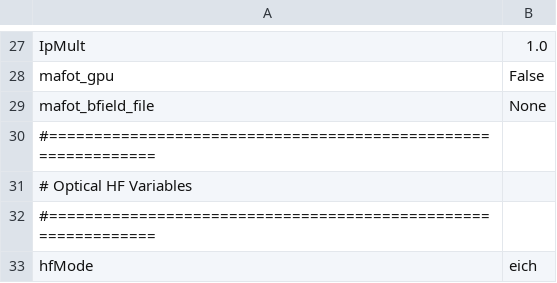
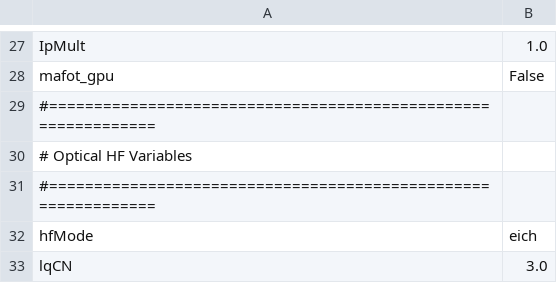
Before and after one commit to plasmapotential/HEAT, a CSV file: source/inputs/default_input.csv, drawn as a sheet; only a part is shown, gaps mark what is left out; the shorter side is filled out with more unchanged rows; the diff names each change by its address in the sheet, - before the commit and + after, or states it on an @@ line.

Commit message:
bug fixes for GPU mafot build + ubuntu 24

```diff
--- a/source/inputs/default_input.csv
+++ b/source/inputs/default_input.csv
-row 29: mafot_bfield_file | None
```
Also changed, not shown: 8 other files.
